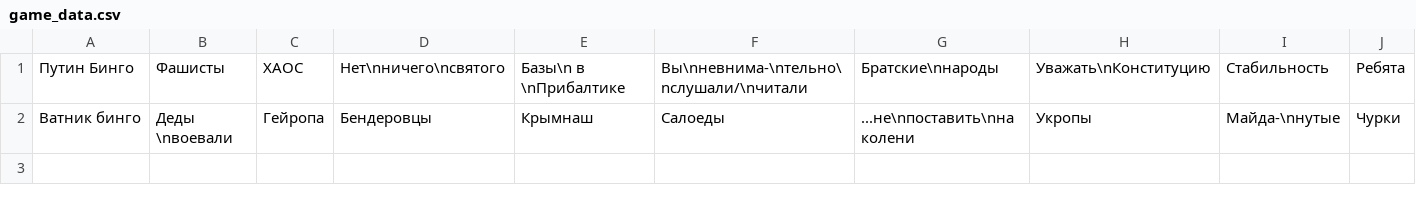
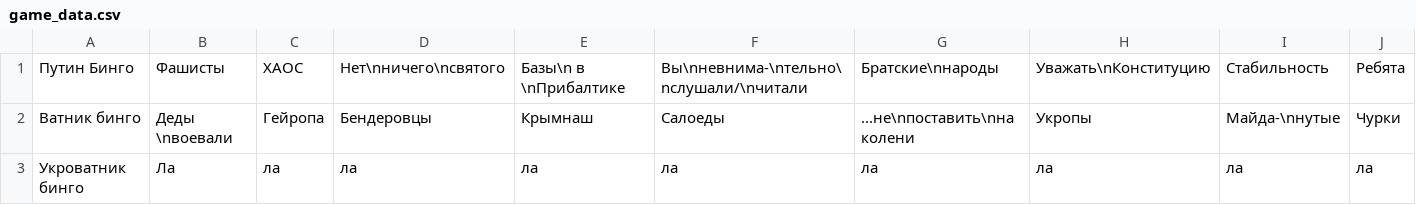
Before and after one commit to sash13/Bingo-xivy, a CSV file: game_data.csv, drawn as a sheet; only a part is shown; rows hold the shown columns only; the diff names each change by its address in the sheet, - before the commit and + after, or states it on an @@ line.

```diff
--- a/game_data.csv
+++ b/game_data.csv
+row 3: Укроватник бинго | Ла | ла | ла | ла | ла | ла | ла | ла | ла
```
Also changed, not shown: 1 other file.
